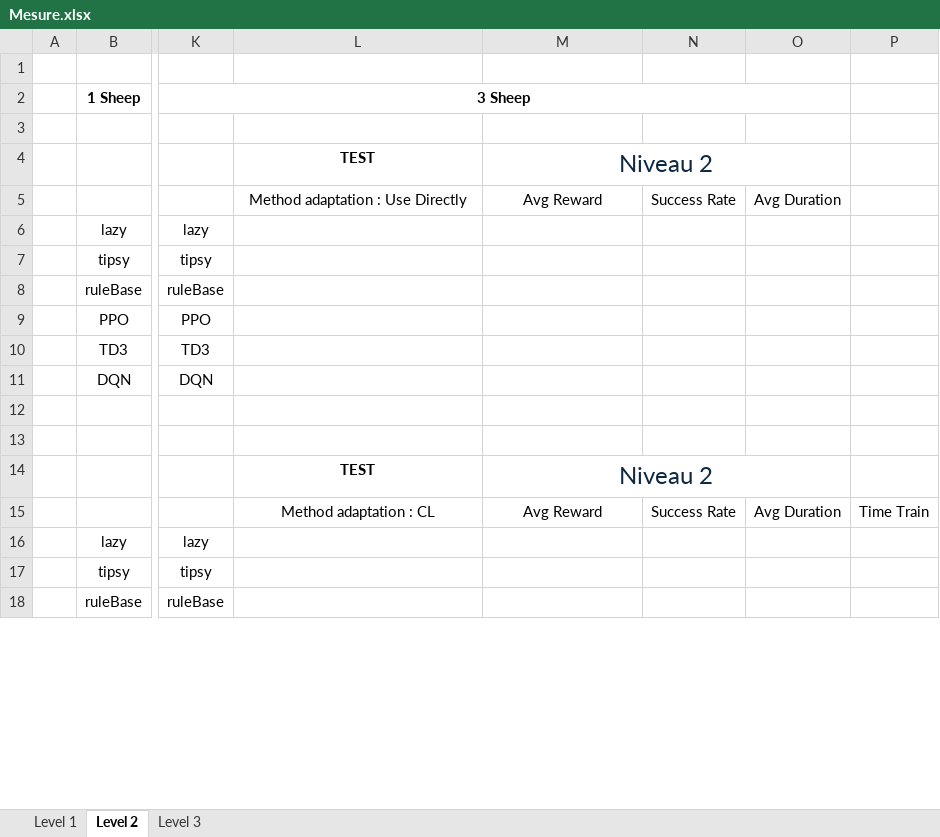
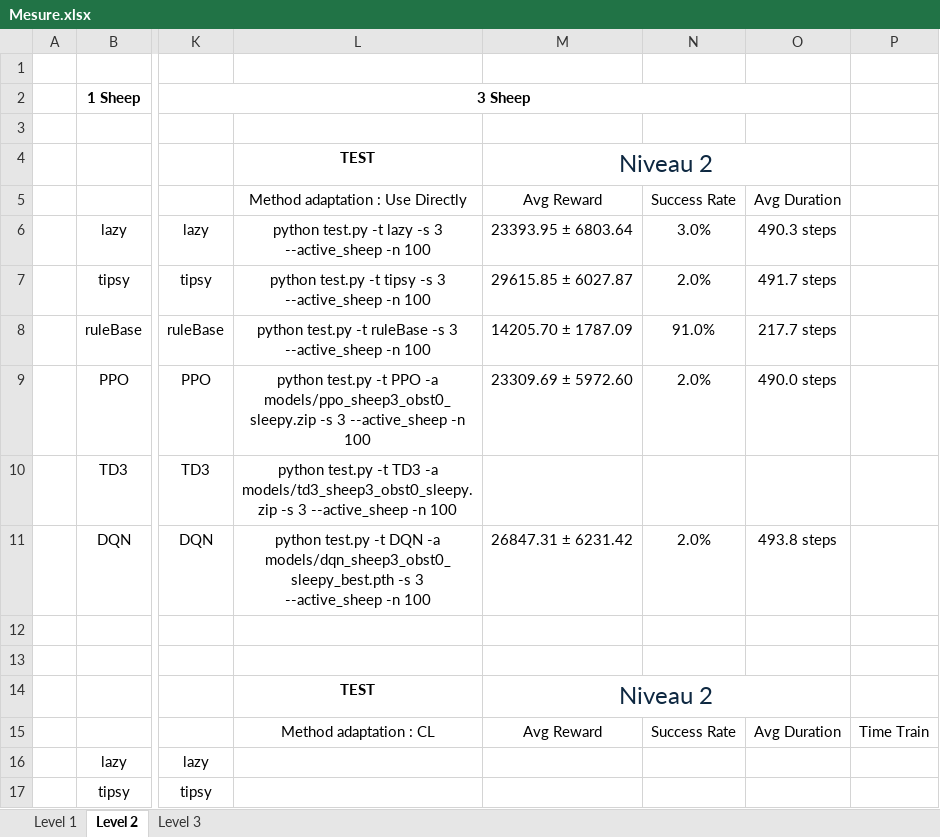
Before and after one commit to Lecureur-Arthur/DeepRenforcementLearning, an Excel workbook: Mesure.xlsx, sheet Level 2, drawn as a sheet; only a part is shown, gaps mark what is left out; the shorter side is filled out with more unchanged rows; values as stored, in another font and other column widths than the file's, no borders; the diff covers the shown part only; the diff names each change by its address in the sheet, - before the commit and + after, or states it on an @@ line.

Commit message:
Add training for level 1, 2 and 3 with 3 sheep

```diff
--- a/Mesure.xlsx (sheet Level 2)
+++ b/Mesure.xlsx (sheet Level 2)
-L6: (empty)
+L6: python test.py -t lazy -s 3 --active_sheep -n 100
-M6: (empty)
+M6: 23393.95 ± 6803.64
-N6: (empty)
+N6: 3.0%
-O6: (empty)
+O6: 490.3 steps
-L7: (empty)
+L7: python test.py -t tipsy -s 3 --active_sheep -n 100
-M7: (empty)
+M7: 29615.85 ± 6027.87
-N7: (empty)
+N7: 2.0%
-O7: (empty)
+O7: 491.7 steps
-L8: (empty)
+L8: python test.py -t ruleBase -s 3 --active_sheep -n 100
-M8: (empty)
+M8: 14205.70 ± 1787.09
-N8: (empty)
+N8: 91.0%
-O8: (empty)
+O8: 217.7 steps
-L9: (empty)
+L9: python test.py -t PPO -a models/ppo_sheep3_obst0_sleepy.zip -s 3 --active_sheep -n 100
-M9: (empty)
+M9: 23309.69 ± 5972.60
-N9: (empty)
+N9: 2.0%
-O9: (empty)
+O9: 490.0 steps
-L10: (empty)
+L10: python test.py -t TD3 -a models/td3_sheep3_obst0_sleepy.zip -s 3 --active_sheep -n 100
-L11: (empty)
+L11: python test.py -t DQN -a models/dqn_sheep3_obst0_sleepy_best.pth -s 3 --active_sheep -n 100
-M11: (empty)
+M11: 26847.31 ± 6231.42
-N11: (empty)
+N11: 2.0%
-O11: (empty)
+O11: 493.8 steps
```
Also changed, not shown: 31 edited cells elsewhere in this sheet, sheet Level 3, sheet Level 1, 27 other files.
